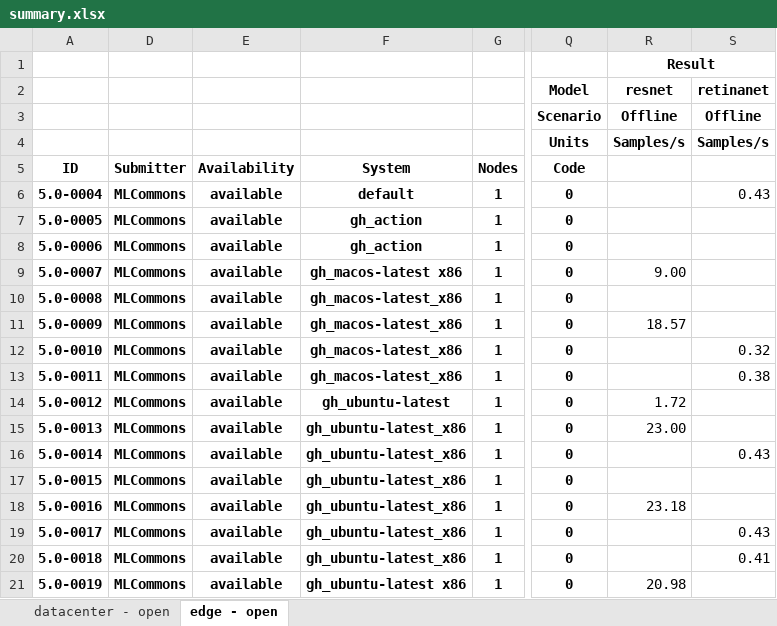
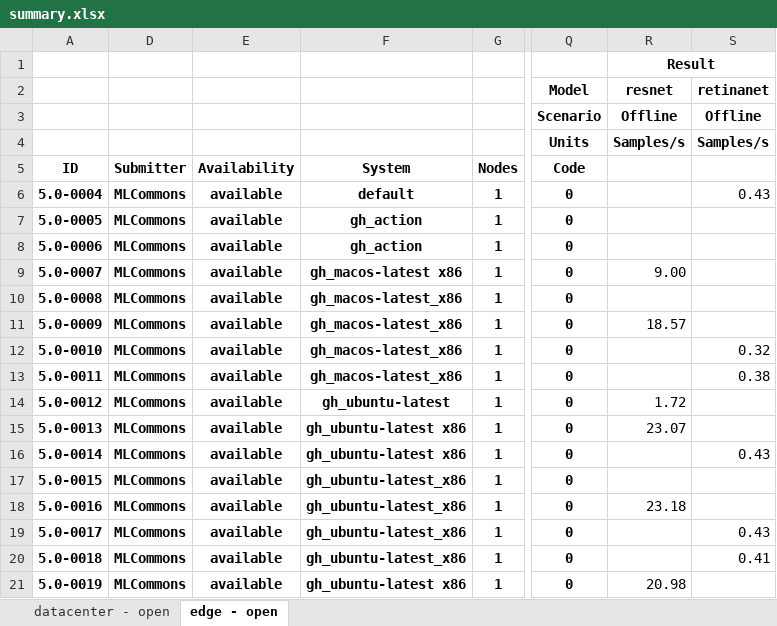
Before and after one commit to mlcommons/mlperf_inference_test_submissions_v5.0, an Excel workbook: summary.xlsx, sheet edge - open, drawn as a sheet; only a part is shown, gaps mark what is left out; values as stored, in another font and other column widths than the file's, no borders; conditional formats not drawn; the diff names each change by its address in the sheet, - before the commit and + after, or states it on an @@ line.

Commit message:
Updated results summary [skip ci]

```diff
--- a/summary.xlsx (sheet edge - open)
+++ b/summary.xlsx (sheet edge - open)
-F15:F16 (System): gh_ubuntu-latest_x86
+F15:F16 (System): gh_ubuntu-latest x86
-R15: 23.00
+R15: 23.07
```
Also changed, not shown: sheet datacenter - open, 5 other files.
